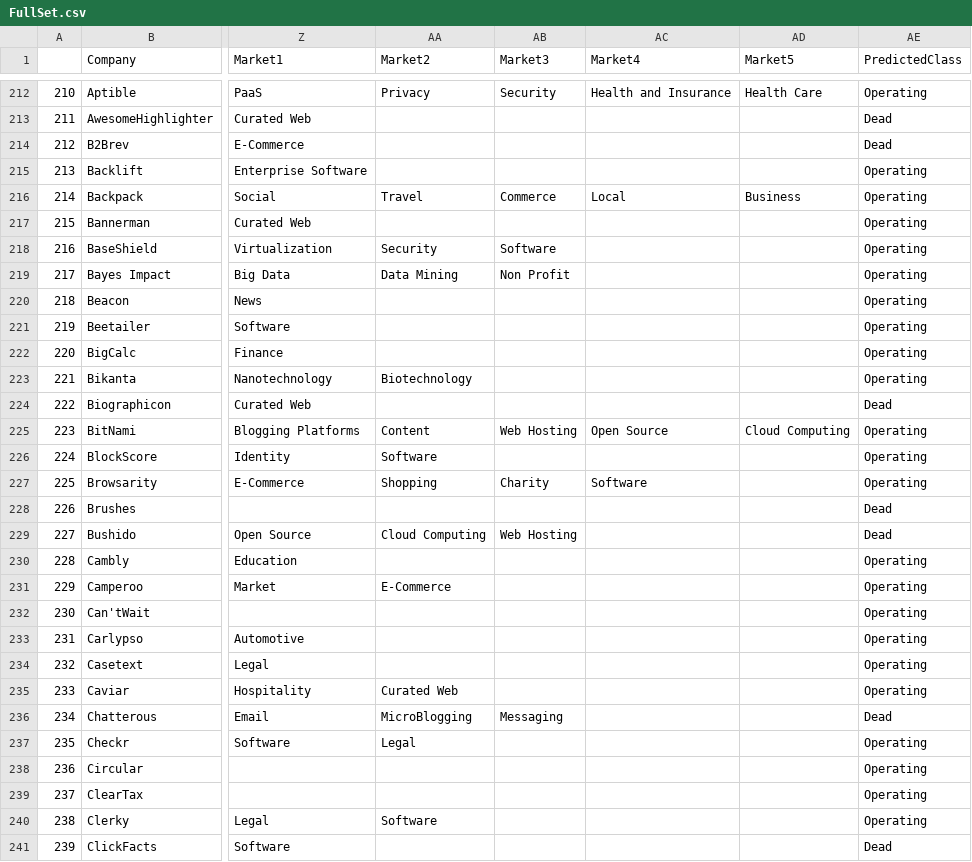
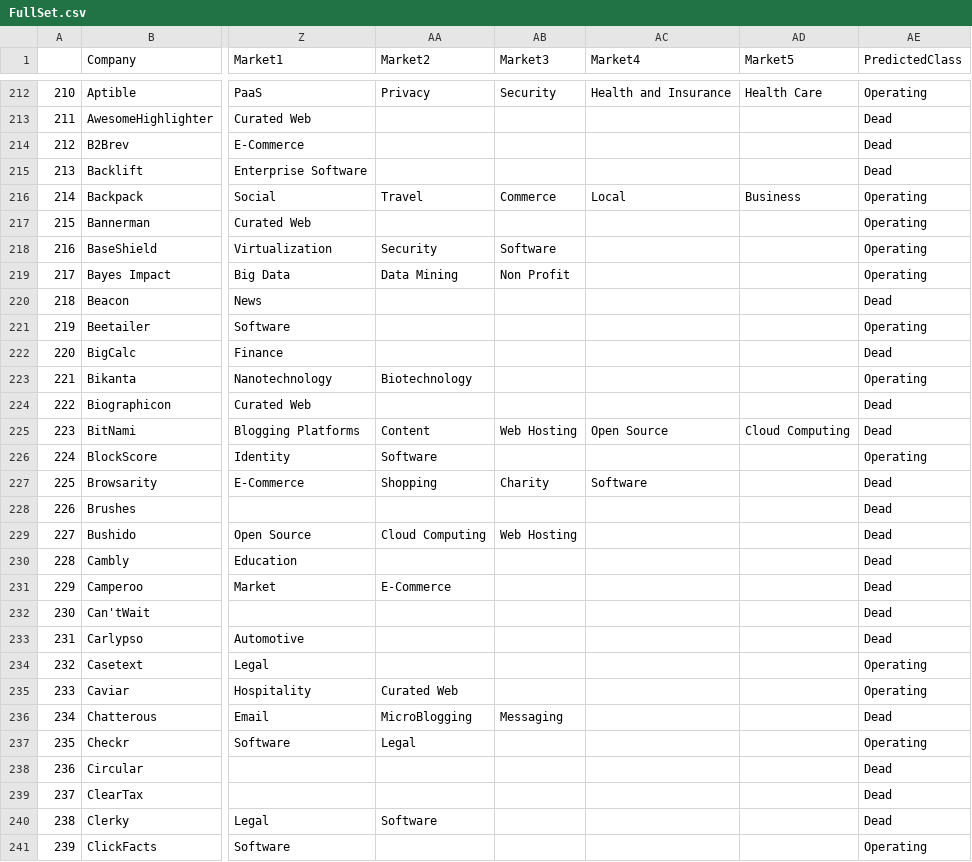
Before and after one commit to ajitpasayat/YC-HN-Startup-Success, a CSV file: FullSet.csv, drawn as a sheet; only a part is shown, gaps mark what is left out; the diff covers the shown part only; the diff names each change by its address in the sheet, - before the commit and + after, or states it on an @@ line.

```diff
--- a/FullSet.csv
+++ b/FullSet.csv
-AE215 (PredictedClass): Operating
+AE215 (PredictedClass): Dead
-AE220 (PredictedClass): Operating
+AE220 (PredictedClass): Dead
-AE222 (PredictedClass): Operating
+AE222 (PredictedClass): Dead
-AE225 (PredictedClass): Operating
+AE225 (PredictedClass): Dead
-AE227 (PredictedClass): Operating
+AE227 (PredictedClass): Dead
-AE230:AE233 (PredictedClass): Operating
+AE230:AE233 (PredictedClass): Dead
-AE238:AE240 (PredictedClass): Operating
+AE238:AE240 (PredictedClass): Dead
-AE241 (PredictedClass): Dead
+AE241 (PredictedClass): Operating
```
Also changed, not shown: 159 edited cells elsewhere in this file, 2 other files.
